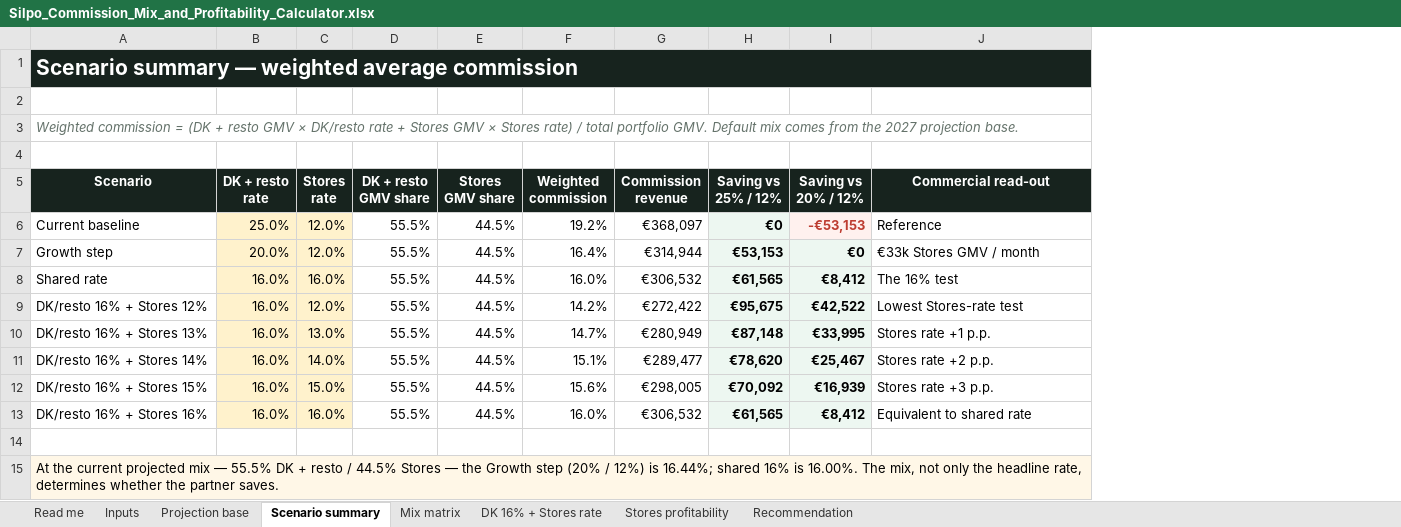
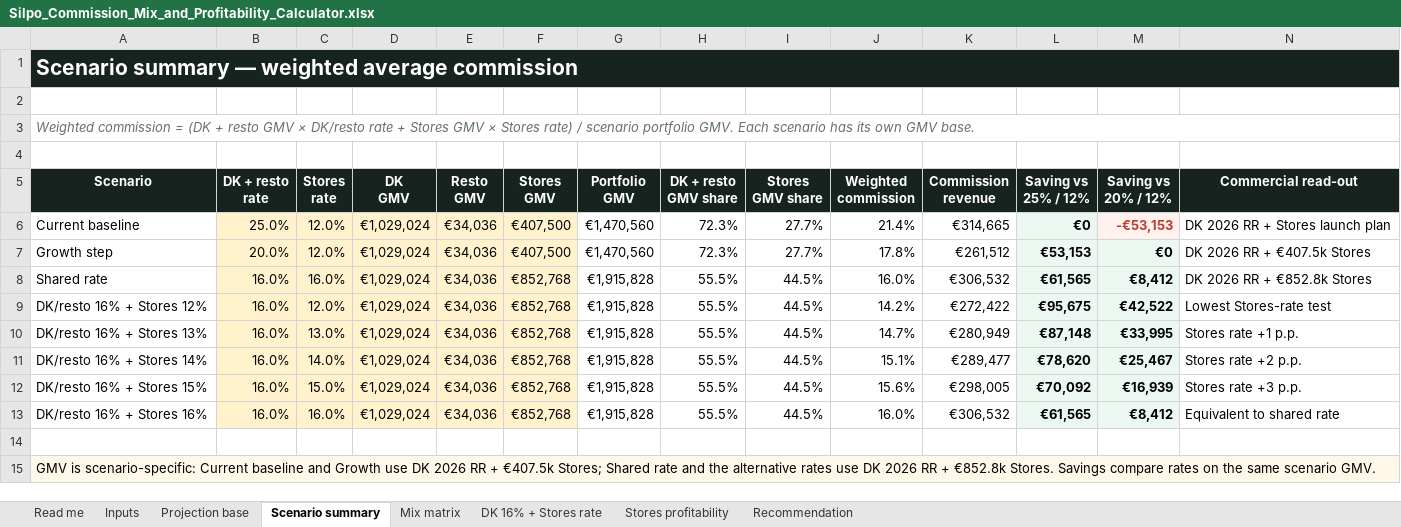
Before and after one commit to yuliianikolaieva/silpo-culinary-scenarios, an Excel workbook: Silpo_Commission_Mix_and_Profitability_Calculator.xlsx, sheet Scenario summary, drawn as a sheet; values as stored, in another font and other column widths than the file's, no borders; addresses are those after the commit; the diff names each change by its address in the sheet, - before the commit and + after, or states it on an @@ line.

```diff
--- a/Silpo_Commission_Mix_and_Profitability_Calculator.xlsx (sheet Scenario summary)
+++ b/Silpo_Commission_Mix_and_Profitability_Calculator.xlsx (sheet Scenario summary)
+column D (DK GMV), rows 6-13: all €1,029,024
+column E (Resto GMV), rows 6-13: all €34,036
+column F (Stores GMV), rows 6-13: €407,500 | €407,500 | €852,768 | €852,768 | €852,768 | €852,768 | €852,768 | €852,768
+column G (Portfolio GMV), rows 6-13: €1,470,560 | €1,470,560 | €1,915,828 | €1,915,828 | €1,915,828 | €1,915,828 | €1,915,828 | €1,915,828
-A3 (Scenario): …rate) / total portfolio GMV. Default mix comes from the 2027 projection base.
+A3 (Scenario): …rate) / scenario portfolio GMV. Each scenario has its own GMV base.
-H6:H7 (DK + resto GMV share): 55.5%
+H6:H7 (DK + resto GMV share): 72.3%
-I6:I7 (Stores GMV share): 44.5%
+I6:I7 (Stores GMV share): 27.7%
-J6 (Weighted commission): 19.2%
+J6 (Weighted commission): 21.4%
-K6 (Commission revenue): €368,097
+K6 (Commission revenue): €314,665
-N6 (Commercial read-out): Reference
+N6 (Commercial read-out): DK 2026 RR + Stores launch plan
-J7 (Weighted commission): 16.4%
+J7 (Weighted commission): 17.8%
-K7 (Commission revenue): €314,944
+K7 (Commission revenue): €261,512
-N7 (Commercial read-out): €33k Stores GMV / month
+N7 (Commercial read-out): DK 2026 RR + €407.5k Stores
-N8 (Commercial read-out): The 16% test
+N8 (Commercial read-out): DK 2026 RR + €852.8k Stores
-A15 (Scenario): At the current projected mix — 55.5% DK + resto / 44.5% Stores — the Growth step (20% / 12%) is 16.44%; shared 16% is 16.00%. The mix, not only the headline rate, determines whether the partner saves.
+A15 (Scenario): GMV is scenario-specific: Current baseline and Growth use DK 2026 RR + €407.5k Stores; Shared rate and the alternative rates use DK 2026 RR + €852.8k Stores. Savings compare rates on the same scenario GMV.
```
Also changed, not shown: formulas that keep their value, 1 other file.
